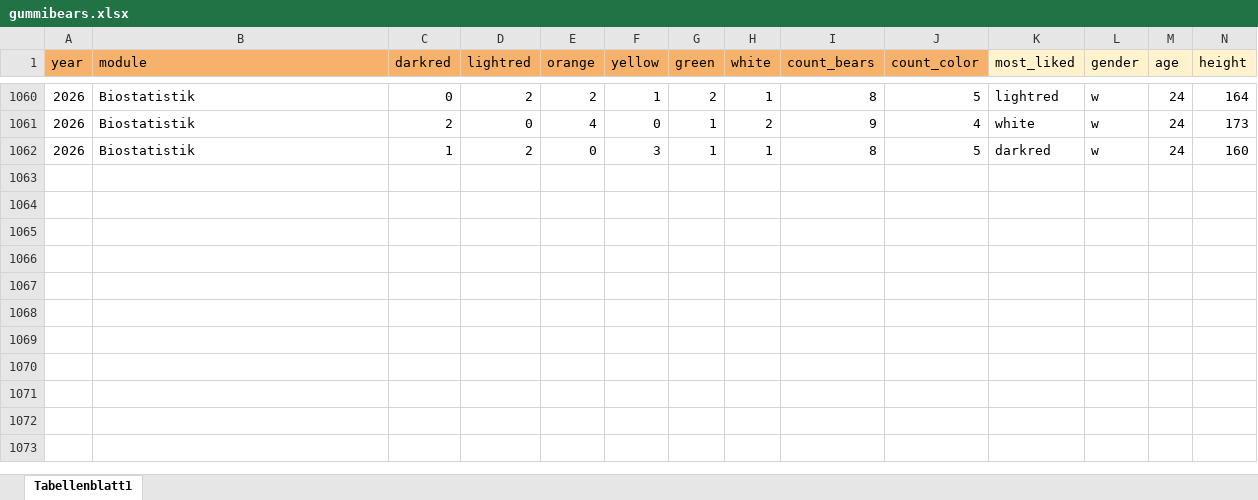
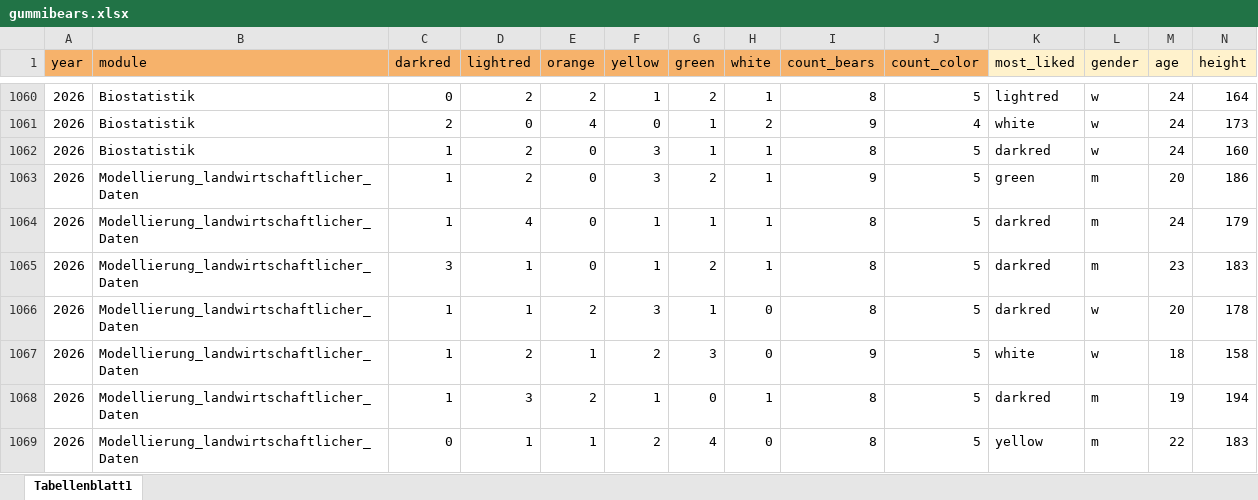
Before and after one commit to jkruppa/jkruppa.github.io, an Excel workbook: data/gummibears.xlsx, sheet Tabellenblatt1, drawn as a sheet; only a part is shown, gaps mark what is left out; values as stored, in another font and other column widths than the file's, no borders; charts and pictures not drawn; rows hold the shown columns only; the diff names each change by its address in the sheet, - before the commit and + after, or states it on an @@ line.

```diff
--- a/data/gummibears.xlsx (sheet Tabellenblatt1)
+++ b/data/gummibears.xlsx (sheet Tabellenblatt1)
+row 1063: 2026 | Modellierung_landwirtschaftlicher_Daten | 1 | 2 | 0 | 3 | 2 | 1 | 9 | 5 | green | m | 20 | 186
+row 1064: 2026 | Modellierung_landwirtschaftlicher_Daten | 1 | 4 | 0 | 1 | 1 | 1 | 8 | 5 | darkred | m | 24 | 179
+row 1065: 2026 | Modellierung_landwirtschaftlicher_Daten | 3 | 1 | 0 | 1 | 2 | 1 | 8 | 5 | darkred | m | 23 | 183
+row 1066: 2026 | Modellierung_landwirtschaftlicher_Daten | 1 | 1 | 2 | 3 | 1 | 0 | 8 | 5 | darkred | w | 20 | 178
+row 1067: 2026 | Modellierung_landwirtschaftlicher_Daten | 1 | 2 | 1 | 2 | 3 | 0 | 9 | 5 | white | w | 18 | 158
+row 1068: 2026 | Modellierung_landwirtschaftlicher_Daten | 1 | 3 | 2 | 1 | 0 | 1 | 8 | 5 | darkred | m | 19 | 194
+row 1069: 2026 | Modellierung_landwirtschaftlicher_Daten | 0 | 1 | 1 | 2 | 4 | 0 | 8 | 5 | yellow | m | 22 | 183
```
Also changed, not shown: 30 other files.
